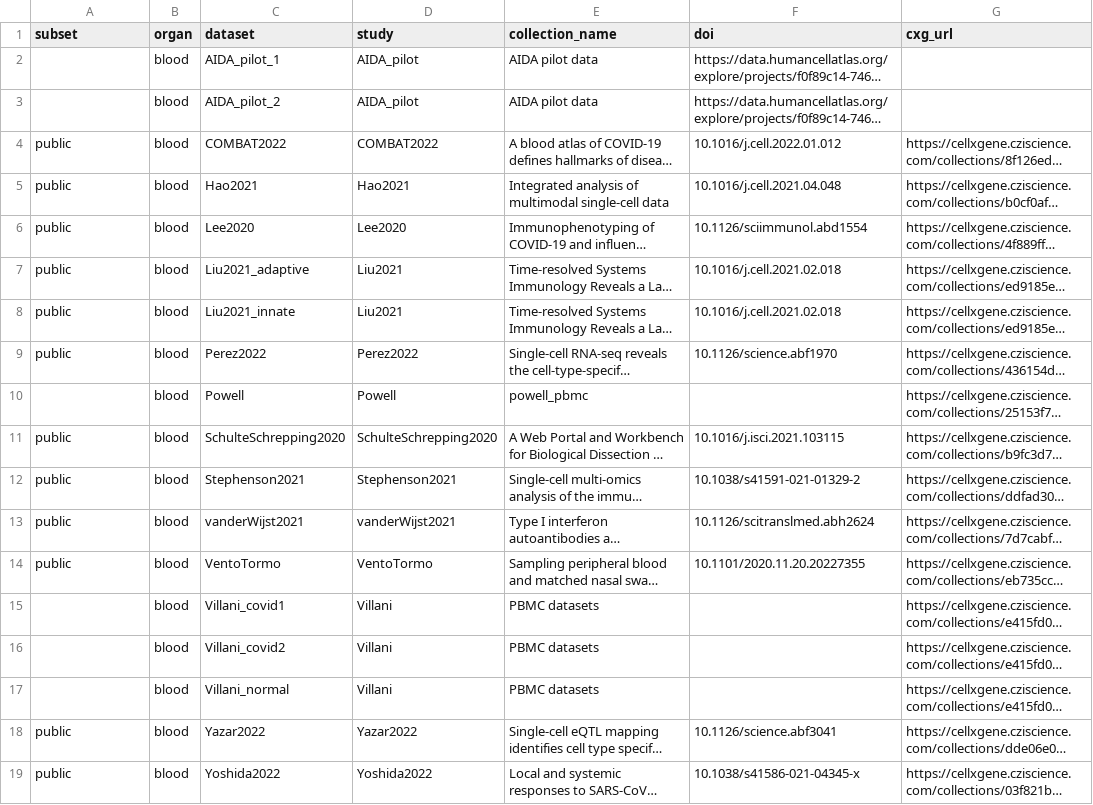
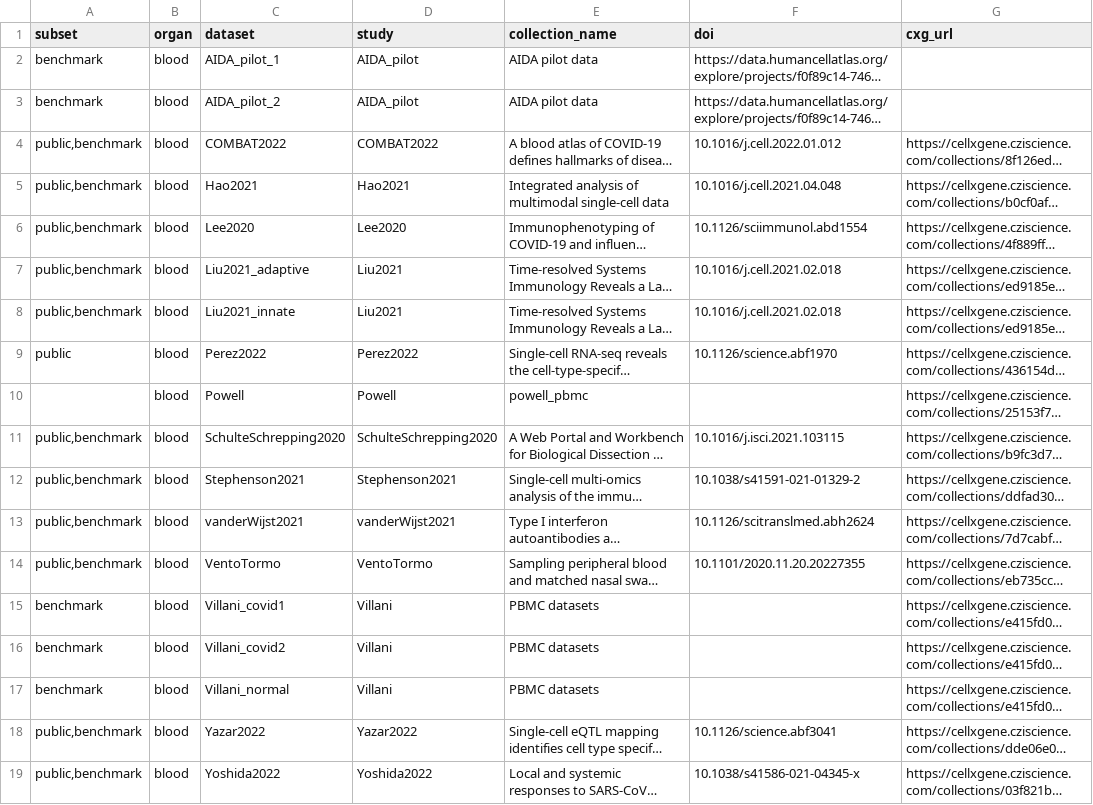
Before and after one commit to HCA-integration/sc-atlasing-toolbox, a TSV file: configs/datasets.tsv, drawn as a sheet; only a part is shown; long unchanged cells end in …; the diff names each change by its address in the sheet, - before the commit and + after, or states it on an @@ line.

Commit message:
Benchmark (#12)
* specify resources for preprocessing steps

* subset data by dataset for benchmark

* add scpoli to config

* add scgen

* fix bbknn

* add missing plotting dependencies

* add harmony

* change config definitions for subset

* plug-and-play for different modules

* add missing utils for preprocessing

* clean up import

* allow for reading zarr files in integration module

* allow for reading h5ad files and user-defined sample key for subset

* add resources to subset

* move zarr conversion to common

```diff
--- a/configs/datasets.tsv
+++ b/configs/datasets.tsv
-A2:A3 (subset): (empty)
+A2:A3 (subset): benchmark
-A4:A8 (subset): public
+A4:A8 (subset): public,benchmark
-A11:A14 (subset): public
+A11:A14 (subset): public,benchmark
-A15:A17 (subset): (empty)
+A15:A17 (subset): benchmark
-A18:A19 (subset): public
+A18:A19 (subset): public,benchmark
```
Also changed, not shown: workflow/integration/params.tsv, 36 other files.
